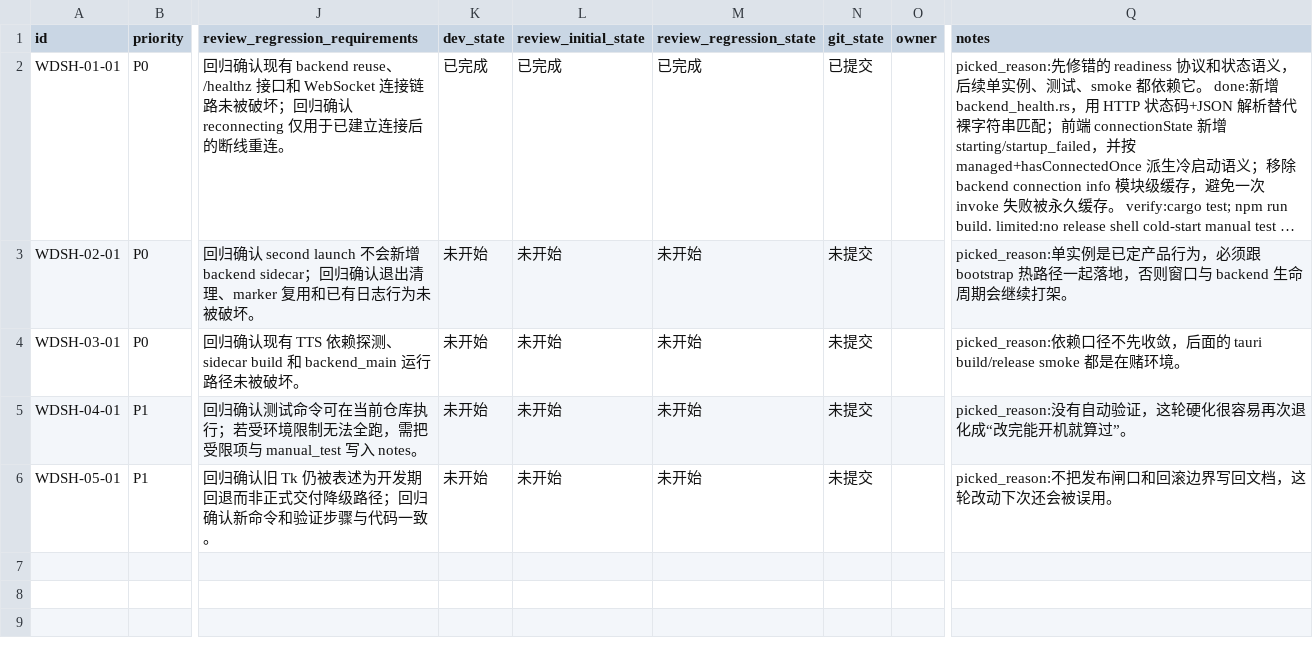
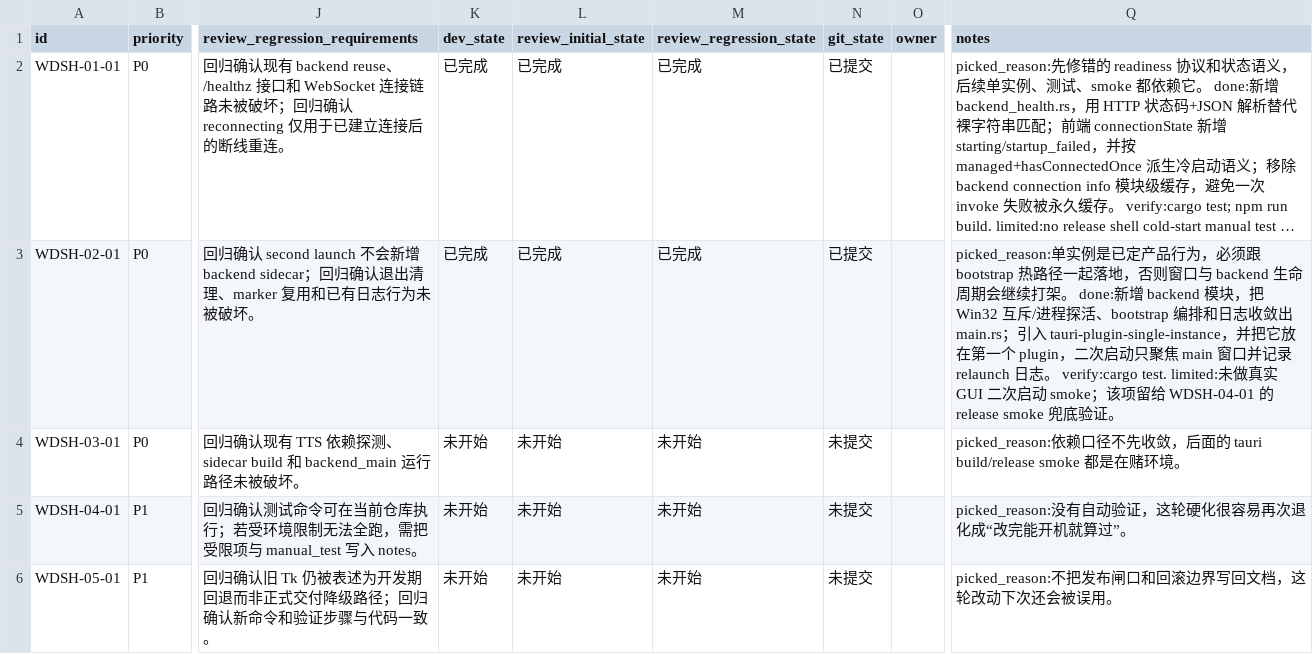
Before and after one commit to Loveyless/wechat-pc-auto, a CSV file: issues/2026-03-11_22-28-00-harden-tauri-onebox-desktop-shell.csv, drawn as a sheet; only a part is shown, gaps mark what is left out; long unchanged cells end in …; the diff names each change by its address in the sheet, - before the commit and + after, or states it on an @@ line.

Commit message:
refactor desktop shell bootstrap lifecycle

```diff
--- a/issues/2026-03-11_22-28-00-harden-tauri-onebox-desktop-shell.csv
+++ b/issues/2026-03-11_22-28-00-harden-tauri-onebox-desktop-shell.csv
-K3 (dev_state): 未开始
+K3 (dev_state): 已完成
-L3 (review_initial_state): 未开始
+L3 (review_initial_state): 已完成
-M3 (review_regression_state): 未开始
+M3 (review_regression_state): 已完成
-N3 (git_state): 未提交
+N3 (git_state): 已提交
-Q3 (notes): …续打架。
+Q3 (notes): …续打架。 done:新增 backend 模块，把 Win32 互斥/进程探活、bootstrap 编排和日志收敛出 main.rs；引入 tauri-plugin-single-instance，并把它放在第一个 plugin，二次启动只聚焦 main 窗口并记录 relaunch 日志。 verify:cargo test. limited:未做真实 GUI 二次启动 smoke；该项留给 WDSH-04-01 的 release smoke 兜底验证。
```
Also changed, not shown: 7 other files.
